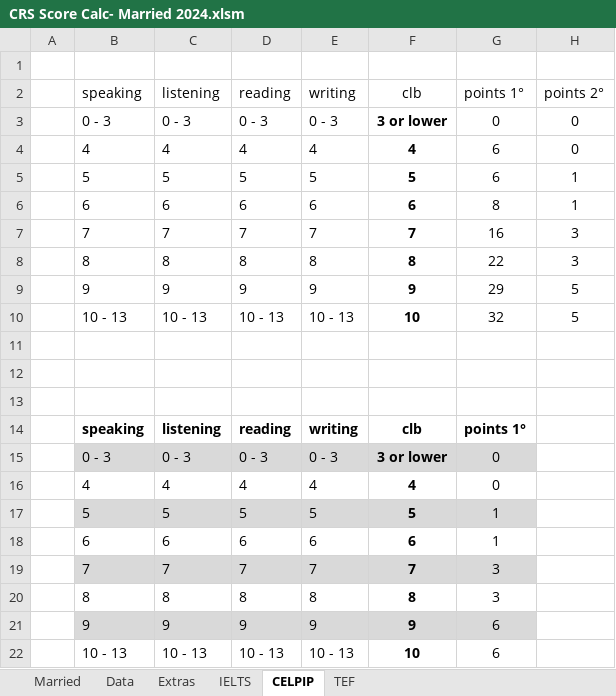
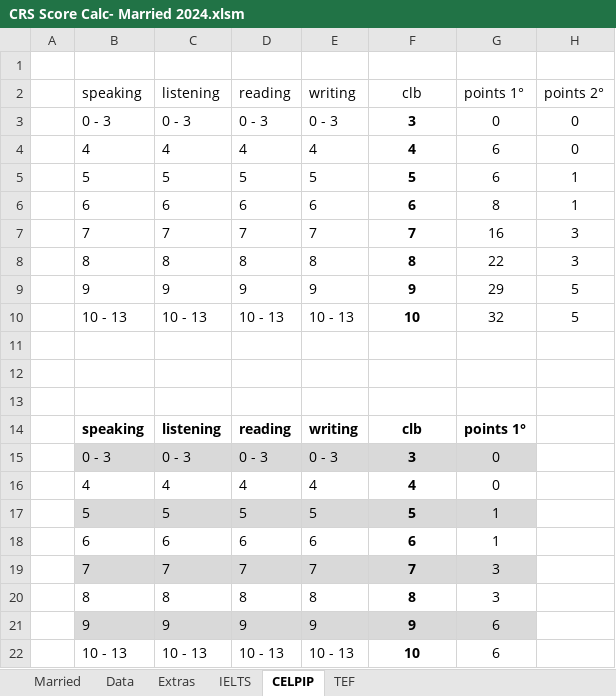
Before and after one commit to Matz-cloud/MatheusFontanella, an Excel workbook: CRS Score Calc- Married 2024.xlsm, sheet CELPIP, drawn as a sheet; values as stored, in another font and other column widths than the file's, no borders; table styles not drawn; the diff names each change by its address in the sheet, - before the commit and + after, or states it on an @@ line.

```diff
--- a/CRS Score Calc- Married 2024.xlsm (sheet CELPIP)
+++ b/CRS Score Calc- Married 2024.xlsm (sheet CELPIP)
-F3: 3 or lower
+F3: 3
-F15: 3 or lower
+F15: 3
```
Also changed, not shown: sheet Married, sheet Extras, sheet TEF, sheet IELTS, hidden cells.
